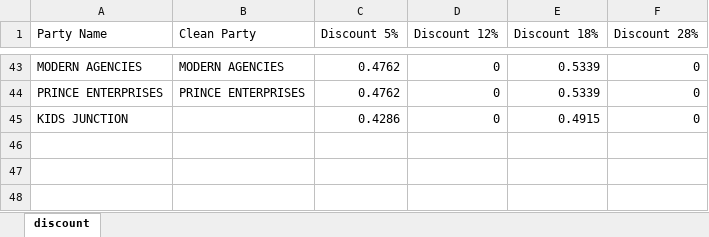
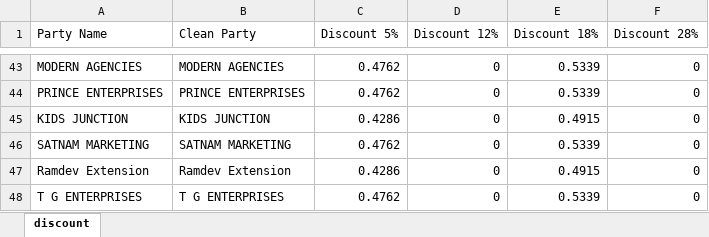
Before and after one commit to yogeshsmartivity/excel, an Excel workbook: master_discount_list.xlsx, sheet discount, drawn as a sheet; only a part is shown, gaps mark what is left out; values as stored, in another font and other column widths than the file's, no borders; the diff names each change by its address in the sheet, - before the commit and + after, or states it on an @@ line.

Commit message:
Auto-sync master_discount_list.xlsx via Antigravity Engine

```diff
--- a/master_discount_list.xlsx (sheet discount)
+++ b/master_discount_list.xlsx (sheet discount)
-B45 (Clean Party): (empty)
+B45 (Clean Party): KIDS JUNCTION
+row 46: SATNAM MARKETING | SATNAM MARKETING | 0.4762 | 0 | 0.5339 | 0
+row 47: Ramdev Extension | Ramdev Extension | 0.4286 | 0 | 0.4915 | 0
+row 48: T G ENTERPRISES | T G ENTERPRISES | 0.4762 | 0 | 0.5339 | 0
```
